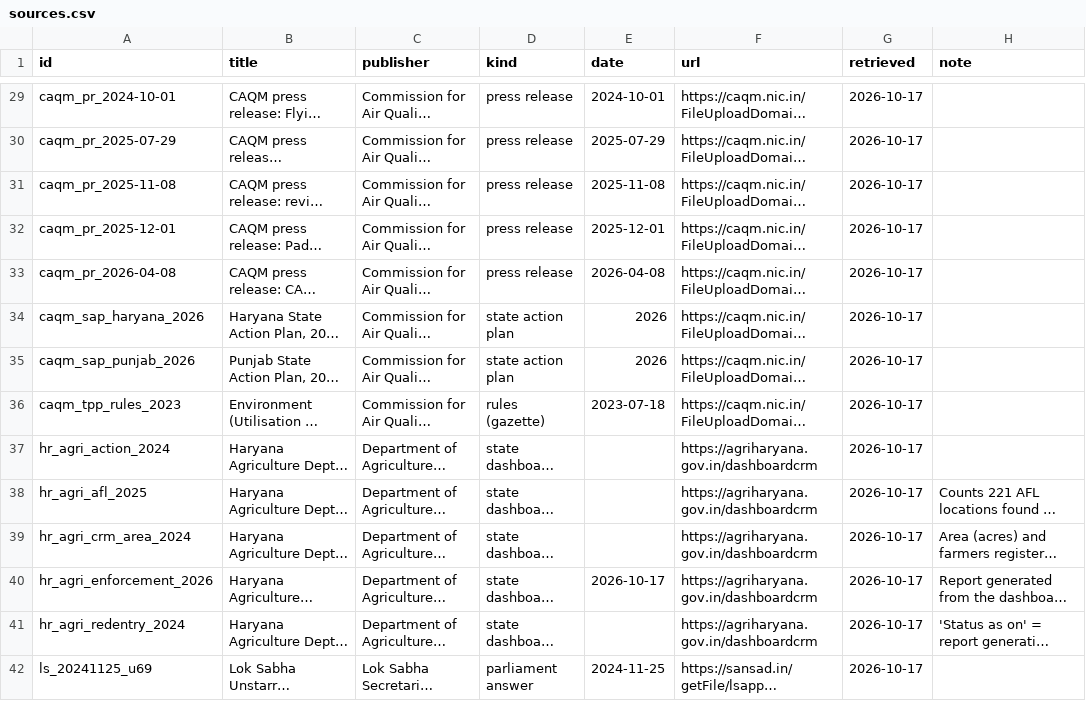
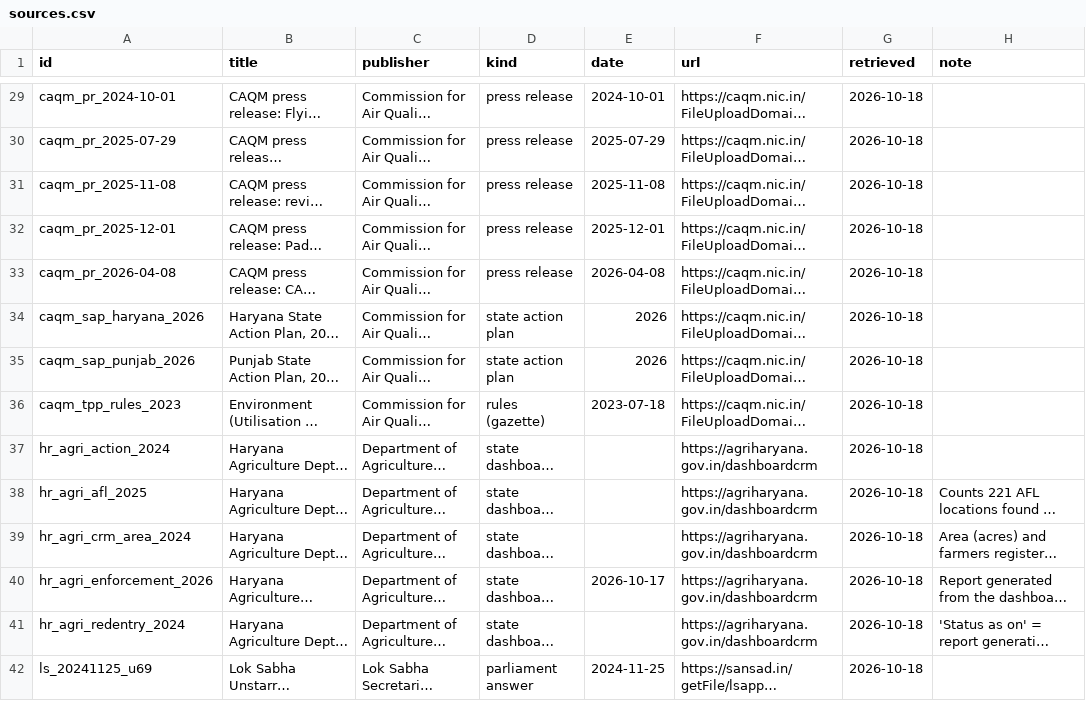
Before and after one commit to reclaimchennai/stubble-fire-watch, a CSV file: datasets/enforcement/sources.csv, drawn as a sheet; only a part is shown, gaps mark what is left out; long unchanged cells end in …; the diff covers the shown part only; the diff names each change by its address in the sheet, - before the commit and + after, or states it on an @@ line.

```diff
--- a/datasets/enforcement/sources.csv
+++ b/datasets/enforcement/sources.csv
-G29:G42 (retrieved): 2026-10-17
+G29:G42 (retrieved): 2026-10-18
```
Also changed, not shown: 77 edited cells elsewhere in this file, datasets/air/cpcb_pm25_monthly.csv, datasets/air/stubble_share_delhi.csv, 26 other files.
